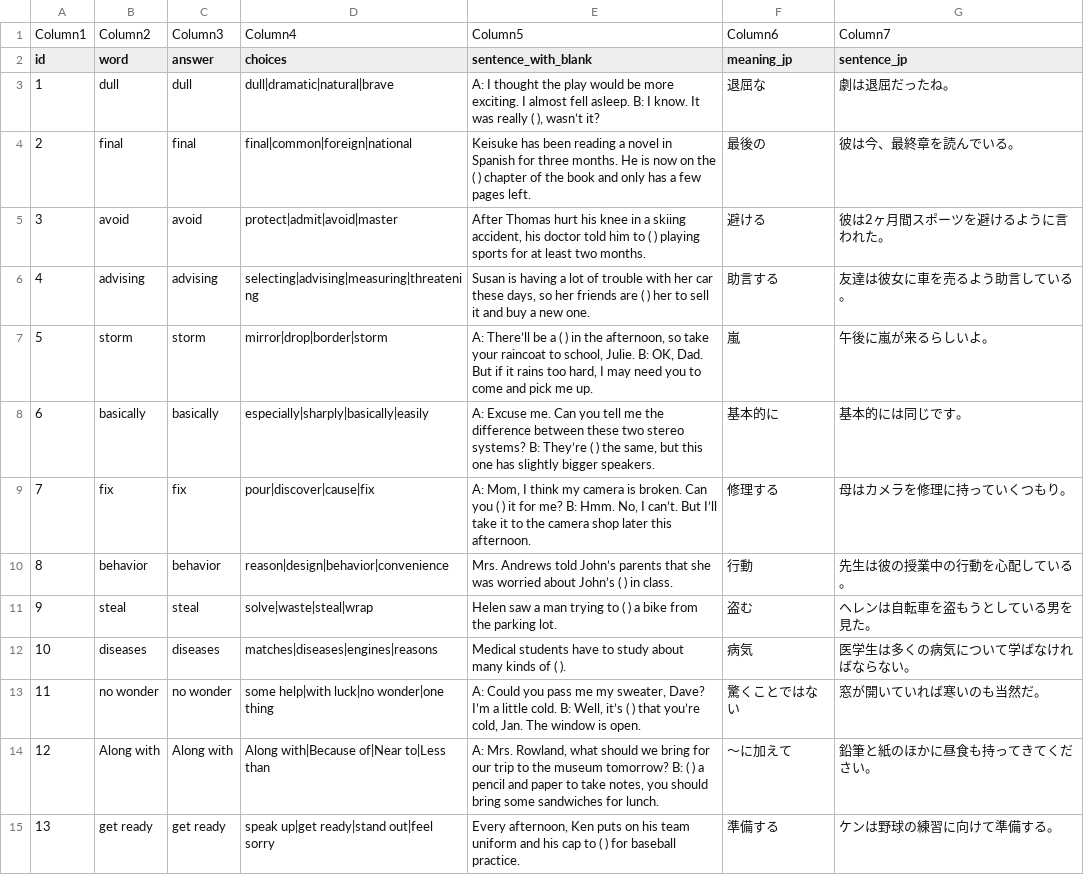
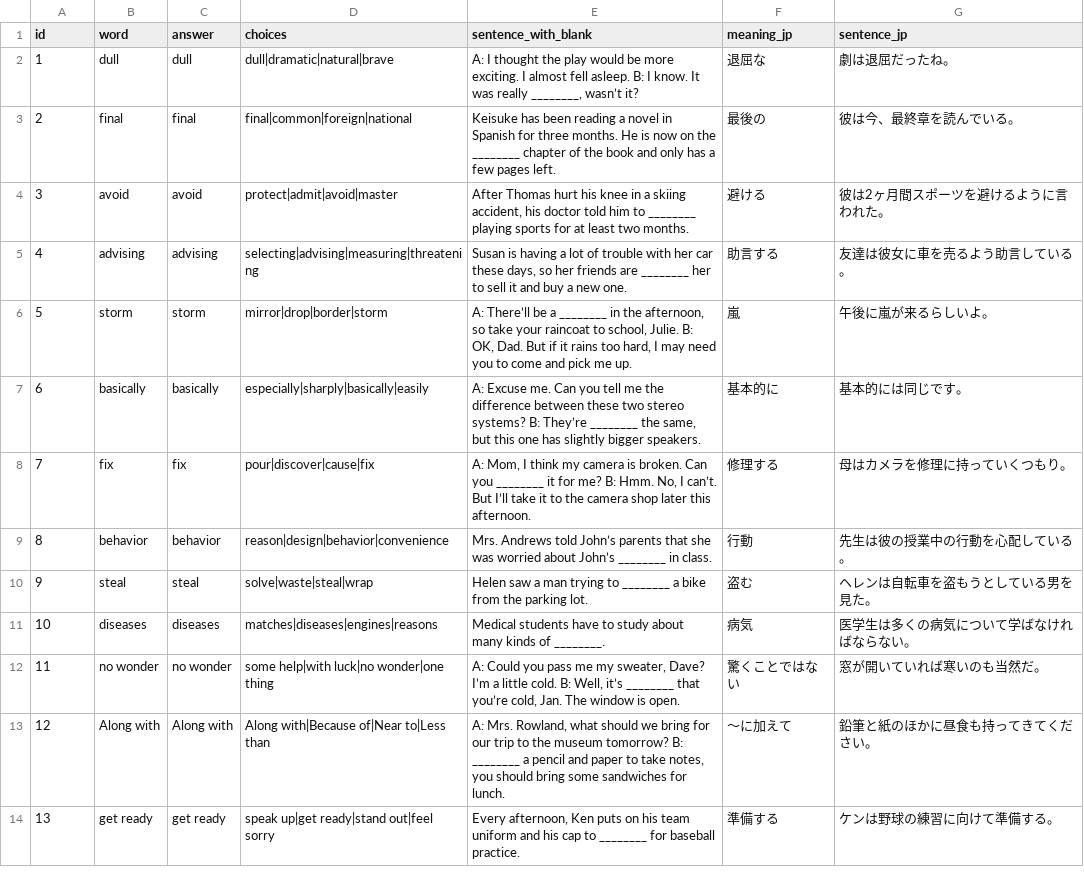
Before and after one commit to shaca-ij/eiken-quiz-app, a CSV file: words.csv, drawn as a sheet; only a part is shown; the diff covers the shown part only.

Commit message:
Add files via upload

```diff
--- a/words.csv
+++ b/words.csv
@@ -1,15 +1,14 @@
-Column1,Column2,Column3,Column4,Column5,Column6,Column7
 id,word,answer,choices,sentence_with_blank,meaning_jp,sentence_jp
-1,dull,dull,dull|dramatic|natural|brave,"A: I thought the play would be more exciting. I almost fell asleep. B: I know. It was really ( ), wasn’t it?",退屈な,劇は退屈だったね。
-2,final,final,final|common|foreign|national,Keisuke has been reading a novel in Spanish for three months. He is now on the ( ) chapter of the book and only has a few pages left.,最後の,彼は今、最終章を読んでいる。
-3,avoid,avoid,protect|admit|avoid|master,"After Thomas hurt his knee in a skiing accident, his doctor told him to ( ) playing sports for at least two months.",避ける,彼は2ヶ月間スポーツを避けるように言われた。
-4,advising,advising,selecting|advising|measuring|threatening,"Susan is having a lot of trouble with her car these days, so her friends are ( ) her to sell it and buy a new one.",助言する,友達は彼女に車を売るよう助言している。
-5,storm,storm,mirror|drop|border|storm,"A: There’ll be a ( ) in the afternoon, so take your raincoat to school, Julie. B: OK, Dad. But if it rains too hard, I may need you to come and pick me up.",嵐,午後に嵐が来るらしいよ。
-6,basically,basically,especially|sharply|basically|easily,"A: Excuse me. Can you tell me the difference between these two stereo systems? B: They’re ( ) the same, but this one has slightly bigger speakers.",基本的に,基本的には同じです。
-7,fix,fix,pour|discover|cause|fix,"A: Mom, I think my camera is broken. Can you ( ) it for me? B: Hmm. No, I can’t. But I’ll take it to the camera shop later this afternoon.",修理する,母はカメラを修理に持っていくつもり。
-8,behavior,behavior,reason|design|behavior|convenience,Mrs. Andrews told John’s parents that she was worried about John’s ( ) in class.,行動,先生は彼の授業中の行動を心配している。
-9,steal,steal,solve|waste|steal|wrap,Helen saw a man trying to ( ) a bike from the parking lot.,盗む,ヘレンは自転車を盗もうとしている男を見た。
-10,diseases,diseases,matches|diseases|engines|reasons,Medical students have to study about many kinds of ( ).,病気,医学生は多くの病気について学ばなければならない。
-11,no wonder,no wonder,some help|with luck|no wonder|one thing,"A: Could you pass me my sweater, Dave? I’m a little cold. B: Well, it’s ( ) that you’re cold, Jan. The window is open.",驚くことではない,窓が開いていれば寒いのも当然だ。
-12,Along with,Along with,Along with|Because of|Near to|Less than,"A: Mrs. Rowland, what should we bring for our trip to the museum tomorrow? B: ( ) a pencil and paper to take notes, you should bring some sandwiches for lunch.",～に加えて,鉛筆と紙のほかに昼食も持ってきてください。
-13,get ready,get ready,speak up|get ready|stand out|feel sorry,"Every afternoon, Ken puts on his team uniform and his cap to ( ) for baseball practice.",準備する,ケンは野球の練習に向けて準備する。
+1,dull,dull,dull|dramatic|natural|brave,"A: I thought the play would be more exciting. I almost fell asleep. B: I know. It was really ________, wasn’t it?",退屈な,劇は退屈だったね。
+2,final,final,final|common|foreign|national,Keisuke has been reading a novel in Spanish for three months. He is now on the ________ chapter of the book and only has a few pages left.,最後の,彼は今、最終章を読んでいる。
+3,avoid,avoid,protect|admit|avoid|master,"After Thomas hurt his knee in a skiing accident, his doctor told him to ________ playing sports for at least two months.",避ける,彼は2ヶ月間スポーツを避けるように言われた。
+4,advising,advising,selecting|advising|measuring|threatening,"Susan is having a lot of trouble with her car these days, so her friends are ________ her to sell it and buy a new one.",助言する,友達は彼女に車を売るよう助言している。
+5,storm,storm,mirror|drop|border|storm,"A: There’ll be a ________ in the afternoon, so take your raincoat to school, Julie. B: OK, Dad. But if it rains too hard, I may need you to come and pick me up.",嵐,午後に嵐が来るらしいよ。
+6,basically,basically,especially|sharply|basically|easily,"A: Excuse me. Can you tell me the difference between these two stereo systems? B: They’re ________ the same, but this one has slightly bigger speakers.",基本的に,基本的には同じです。
+7,fix,fix,pour|discover|cause|fix,"A: Mom, I think my camera is broken. Can you ________ it for me? B: Hmm. No, I can’t. But I’ll take it to the camera shop later this afternoon.",修理する,母はカメラを修理に持っていくつもり。
+8,behavior,behavior,reason|design|behavior|convenience,Mrs. Andrews told John’s parents that she was worried about John’s ________ in class.,行動,先生は彼の授業中の行動を心配している。
+9,steal,steal,solve|waste|steal|wrap,Helen saw a man trying to ________ a bike from the parking lot.,盗む,ヘレンは自転車を盗もうとしている男を見た。
+10,diseases,diseases,matches|diseases|engines|reasons,Medical students have to study about many kinds of ________.,病気,医学生は多くの病気について学ばなければならない。
+11,no wonder,no wonder,some help|with luck|no wonder|one thing,"A: Could you pass me my sweater, Dave? I’m a little cold. B: Well, it’s ________ that you’re cold, Jan. The window is open.",驚くことではない,窓が開いていれば寒いのも当然だ。
+12,Along with,Along with,Along with|Because of|Near to|Less than,"A: Mrs. Rowland, what should we bring for our trip to the museum tomorrow? B: ________ a pencil and paper to take notes, you should bring some sandwiches for lunch.",～に加えて,鉛筆と紙のほかに昼食も持ってきてください。
+13,get ready,get ready,speak up|get ready|stand out|feel sorry,"Every afternoon, Ken puts on his team uniform and his cap to ________ for baseball practice.",準備する,ケンは野球の練習に向けて準備する。
```
Also changed, not shown: 27 edited cells elsewhere in this file.
